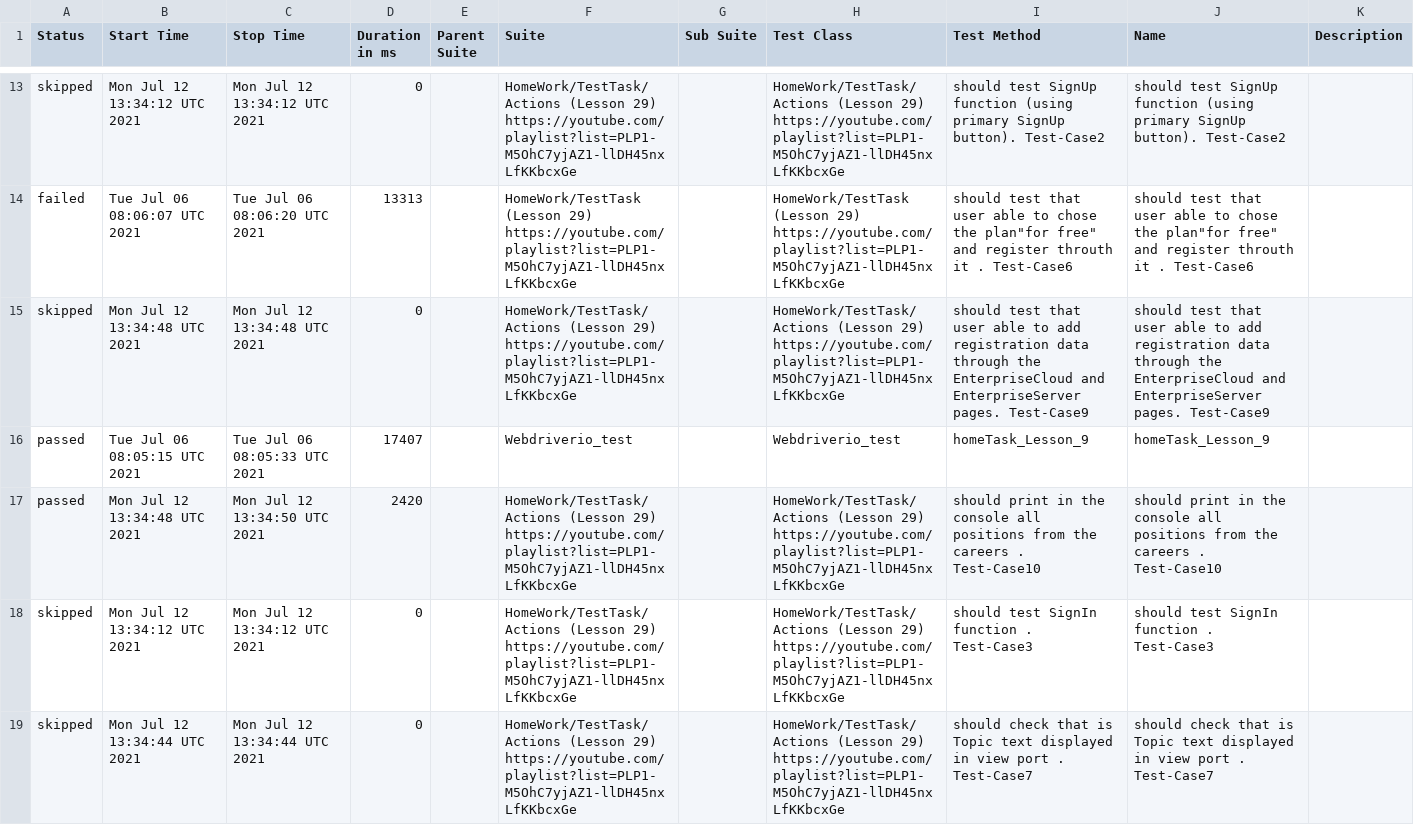
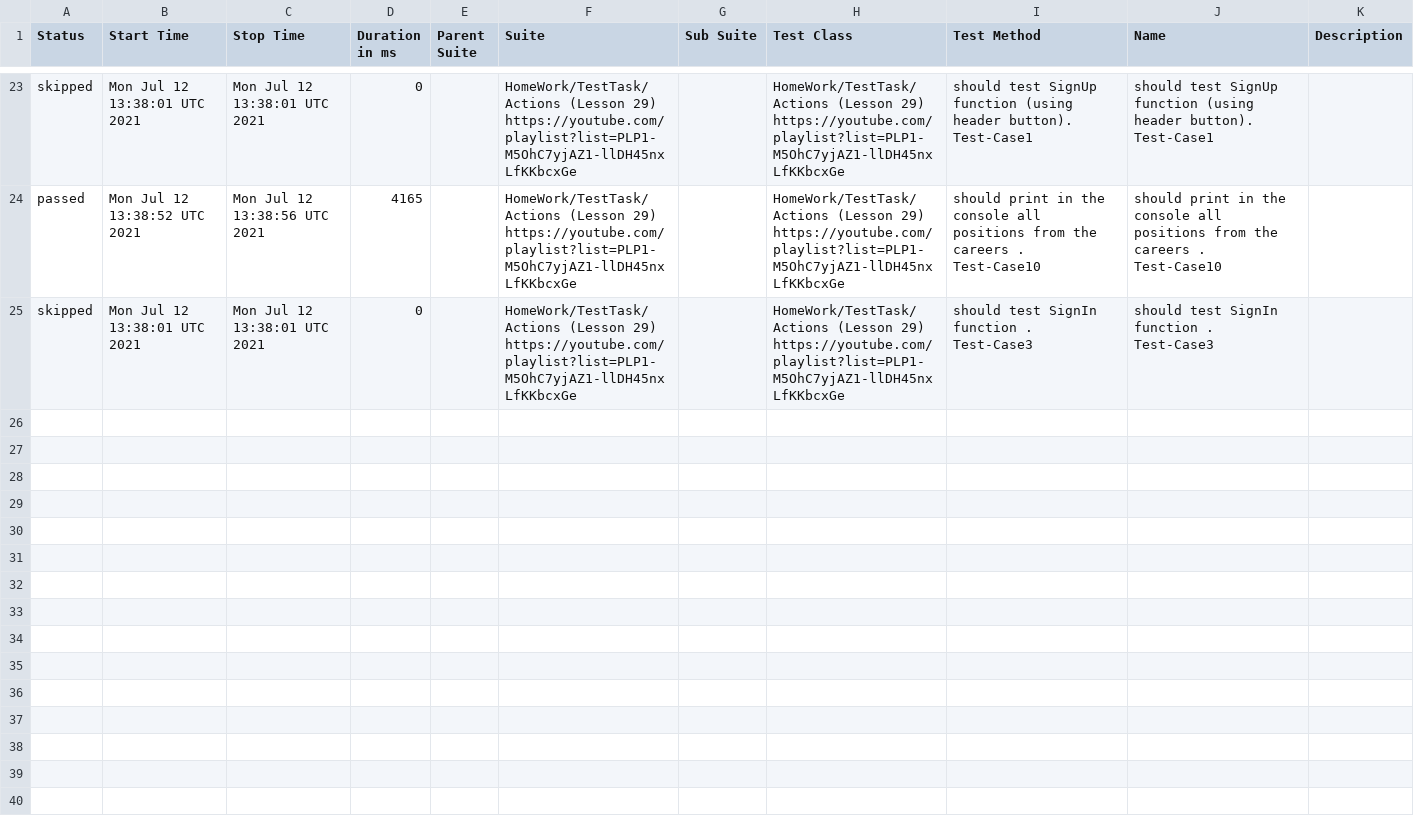
Before and after one commit to ToActions/HtmlActions, a CSV file: data/suites.csv, drawn as a sheet; only a part is shown, gaps mark what is left out; the diff covers the shown part only.

Commit message:
Update from https://github.com/AmigoSerhio/Private_Allure_Actions/commit/ce756b89409d4c408f0cf476fa04729b17768e46

```diff
--- a/data/suites.csv
+++ b/data/suites.csv
@@ -13,7 +23,3 @@
-"skipped","Mon Jul 12 13:34:12 UTC 2021","Mon Jul 12 13:34:12 UTC 2021","0","","HomeWork/TestTask/Actions (Lesson 29) https://youtube.com/playlist?list=PLP1-M5OhC7yjAZ1-llDH45nxLfKKbcxGe","","HomeWork/TestTask/Actions (Lesson 29) https://youtube.com/playlist?list=PLP1-M5OhC7yjAZ1-llDH45nxLfKKbcxGe","should test SignUp function (using primary SignUp button). Test-Case2","should test SignUp function (using primary SignUp button). Test-Case2",""
-"failed","Tue Jul 06 08:06:07 UTC 2021","Tue Jul 06 08:06:20 UTC 2021","13313","","HomeWork/TestTask (Lesson 29) https://youtube.com/playlist?list=PLP1-M5OhC7yjAZ1-llDH45nxLfKKbcxGe","","HomeWork/TestTask (Lesson 29) https://youtube.com/playlist?list=PLP1-M5OhC7yjAZ1-llDH45nxLfKKbcxGe","should test that user able to chose the plan""for free"" and register throuth it . Test-Case6","should test that user able to chose the plan""for free"" and register throuth it . Test-Case6",""
-"skipped","Mon Jul 12 13:34:48 UTC 2021","Mon Jul 12 13:34:48 UTC 2021","0","","HomeWork/TestTask/Actions (Lesson 29) https://youtube.com/playlist?list=PLP1-M5OhC7yjAZ1-llDH45nxLfKKbcxGe","","HomeWork/TestTask/Actions (Lesson 29) https://youtube.com/playlist?list=PLP1-M5OhC7yjAZ1-llDH45nxLfKKbcxGe"," should test that user able to add registration data through the EnterpriseCloud and EnterpriseServer pages. Test-Case9"," should test that user able to add registration data through the EnterpriseCloud and EnterpriseServer pages. Test-Case9",""
-"passed","Tue Jul 06 08:05:15 UTC 2021","Tue Jul 06 08:05:33 UTC 2021","17407","","Webdriverio_test","","Webdriverio_test","homeTask_Lesson_9","homeTask_Lesson_9",""
-"passed","Mon Jul 12 13:34:48 UTC 2021","Mon Jul 12 13:34:50 UTC 2021","2420","","HomeWork/TestTask/Actions (Lesson 29) https://youtube.com/playlist?list=PLP1-M5OhC7yjAZ1-llDH45nxLfKKbcxGe","","HomeWork/TestTask/Actions (Lesson 29) https://youtube.com/playlist?list=PLP1-M5OhC7yjAZ1-llDH45nxLfKKbcxGe"," should print in the console all positions from the careers . Test-Case10"," should print in the console all positions from the careers . Test-Case10",""
-"skipped","Mon Jul 12 13:34:12 UTC 2021","Mon Jul 12 13:34:12 UTC 2021","0","","HomeWork/TestTask/Actions (Lesson 29) https://youtube.com/playlist?list=PLP1-M5OhC7yjAZ1-llDH45nxLfKKbcxGe","","HomeWork/TestTask/Actions (Lesson 29) https://youtube.com/playlist?list=PLP1-M5OhC7yjAZ1-llDH45nxLfKKbcxGe","should test SignIn function . Test-Case3","should test SignIn function . Test-Case3",""
-"skipped","Mon Jul 12 13:34:44 UTC 2021","Mon Jul 12 13:34:44 UTC 2021","0","","HomeWork/TestTask/Actions (Lesson 29) https://youtube.com/playlist?list=PLP1-M5OhC7yjAZ1-llDH45nxLfKKbcxGe","","HomeWork/TestTask/Actions (Lesson 29) https://youtube.com/playlist?list=PLP1-M5OhC7yjAZ1-llDH45nxLfKKbcxGe","should check that is Topic text displayed in view port . Test-Case7","should check that is Topic text displayed in view port . Test-Case7",""
+"skipped","Mon Jul 12 13:38:01 UTC 2021","Mon Jul 12 13:38:01 UTC 2021","0","","HomeWork/TestTask/Actions (Lesson 29) https://youtube.com/playlist?list=PLP1-M5OhC7yjAZ1-llDH45nxLfKKbcxGe","","HomeWork/TestTask/Actions (Lesson 29) https://youtube.com/playlist?list=PLP1-M5OhC7yjAZ1-llDH45nxLfKKbcxGe","should test SignUp function (using header button). Test-Case1","should test SignUp function (using header button). Test-Case1",""
+"passed","Mon Jul 12 13:38:52 UTC 2021","Mon Jul 12 13:38:56 UTC 2021","4165","","HomeWork/TestTask/Actions (Lesson 29) https://youtube.com/playlist?list=PLP1-M5OhC7yjAZ1-llDH45nxLfKKbcxGe","","HomeWork/TestTask/Actions (Lesson 29) https://youtube.com/playlist?list=PLP1-M5OhC7yjAZ1-llDH45nxLfKKbcxGe"," should print in the console all positions from the careers . Test-Case10"," should print in the console all positions from the careers . Test-Case10",""
+"skipped","Mon Jul 12 13:38:01 UTC 2021","Mon Jul 12 13:38:01 UTC 2021","0","","HomeWork/TestTask/Actions (Lesson 29) https://youtube.com/playlist?list=PLP1-M5OhC7yjAZ1-llDH45nxLfKKbcxGe","","HomeWork/TestTask/Actions (Lesson 29) https://youtube.com/playlist?list=PLP1-M5OhC7yjAZ1-llDH45nxLfKKbcxGe","should test SignIn function . Test-Case3","should test SignIn function . Test-Case3",""
```
Also changed, not shown: 8 added rows, 6 removed rows, 8 moved rows and 4 edited cells elsewhere in this file, 50 other files.
